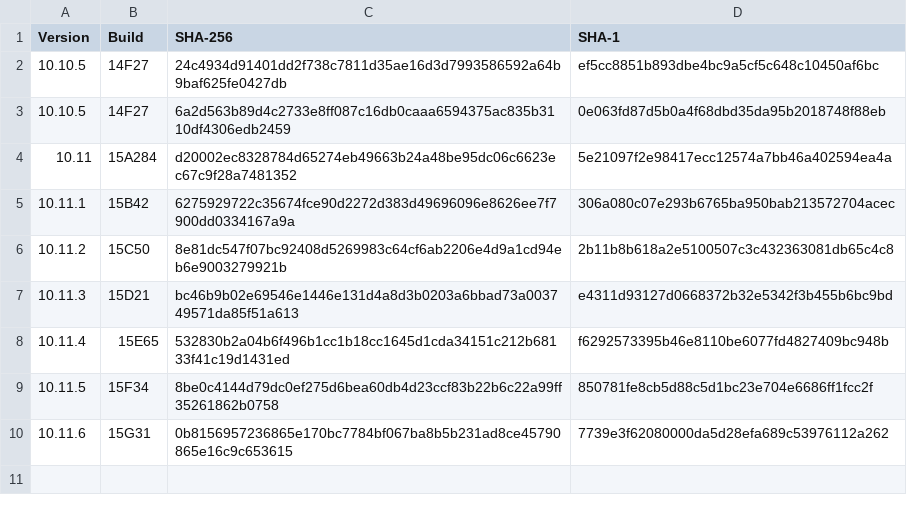
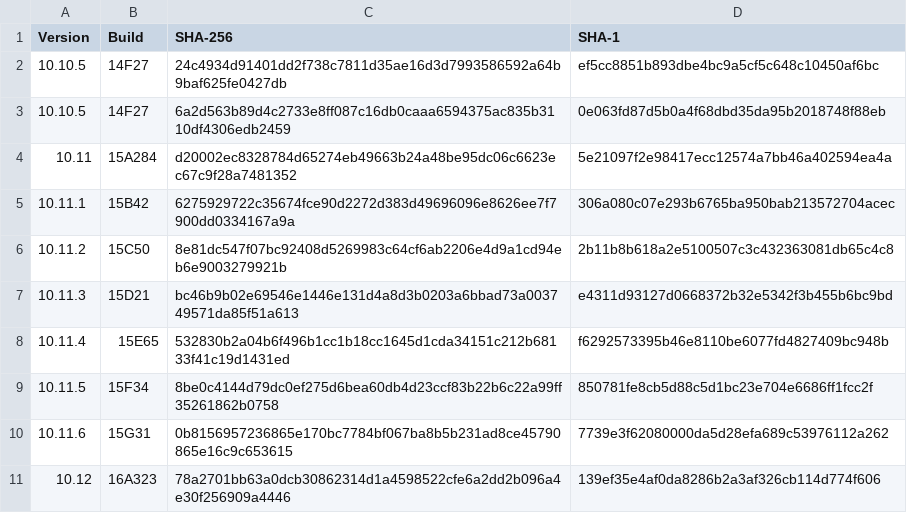
Before and after one commit to drduh/macOS-Security-and-Privacy-Guide, a CSV file: InstallESD_Hashes.csv, drawn as a sheet; the diff names each change by its address in the sheet, - before the commit and + after, or states it on an @@ line.

Commit message:
Add 10.12

```diff
--- a/InstallESD_Hashes.csv
+++ b/InstallESD_Hashes.csv
+row 11: 10.12 | 16A323 | 78a2701bb63a0dcb30862314d1a4598522cfe6a2dd2b096a4e30f256909a4446 | 139ef35e4af0da8286b2a3af326cb114d774f606
```
